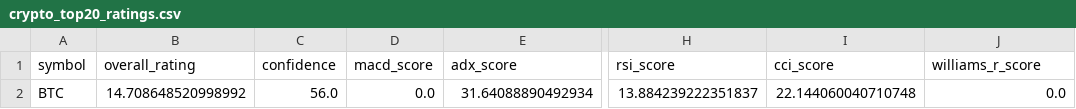
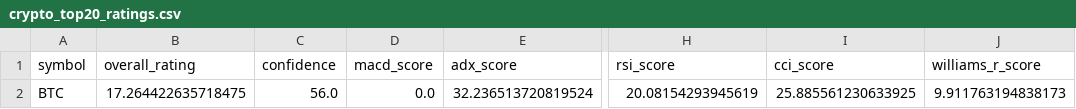
Before and after one commit to cr7pto0-py/crypto-tech-agent, a CSV file: crypto_top20_ratings.csv, drawn as a sheet; only a part is shown, gaps mark what is left out; the diff names each change by its address in the sheet, - before the commit and + after, or states it on an @@ line.

```diff
--- a/crypto_top20_ratings.csv
+++ b/crypto_top20_ratings.csv
-B2 (overall_rating): 14.708648520998992
+B2 (overall_rating): 17.264422635718475
-E2 (adx_score): 31.64088890492934
+E2 (adx_score): 32.236513720819524
-H2 (rsi_score): 13.884239222351837
+H2 (rsi_score): 20.08154293945619
-I2 (cci_score): 22.144060040710748
+I2 (cci_score): 25.885561230633925
-J2 (williams_r_score): 0.0
+J2 (williams_r_score): 9.911763194838173
```
